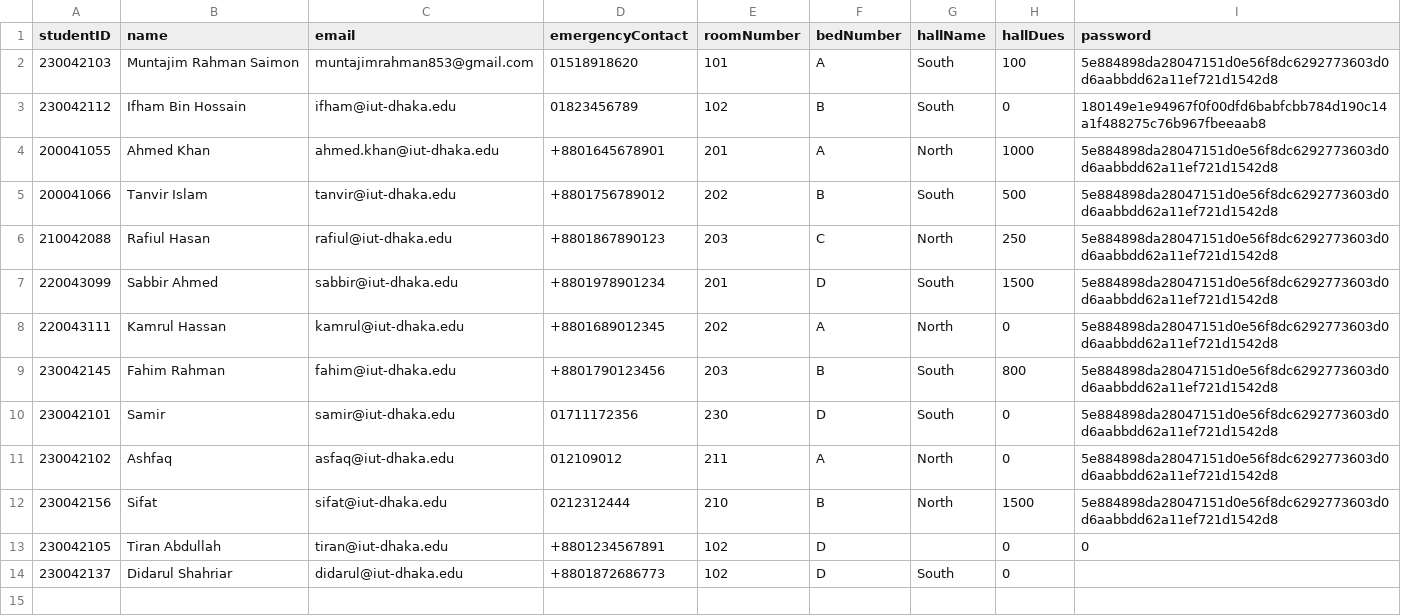
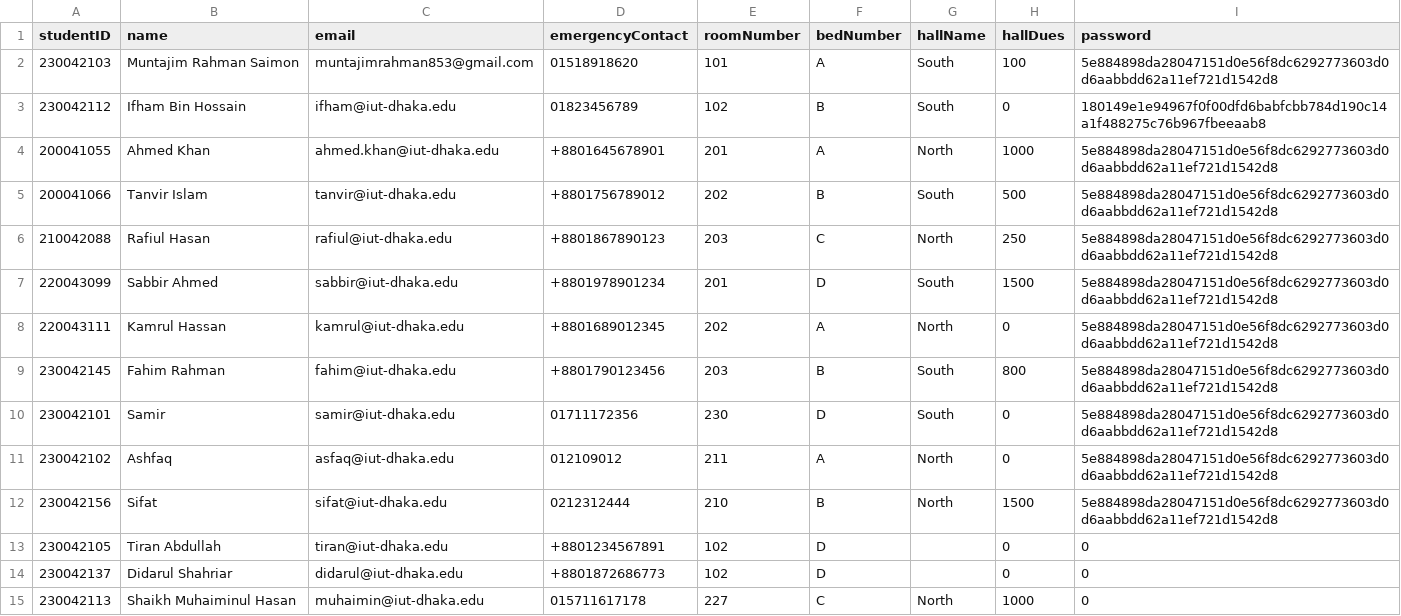
Before and after one commit to didarulshahriar37/HallVerse, a CSV file: data/students.csv, drawn as a sheet.

Commit message:
some changes have been made

```diff
--- a/data/students.csv
+++ b/data/students.csv
@@ -13,2 +13,3 @@ studentID,name,email,emergencyContact,roomNumber,bedNumber,hallName,hallDues,pas
 230042105,Tiran Abdullah,tiran@iut-dhaka.edu,+8801234567891,102,D,,0,0
-230042137,Didarul Shahriar,didarul@iut-dhaka.edu,+8801872686773,102,D,South,0,
+230042137,Didarul Shahriar,didarul@iut-dhaka.edu,+8801872686773,102,D,,0,0
+230042113,Shaikh Muhaiminul Hasan,muhaimin@iut-dhaka.edu,015711617178,227,C,North,1000,0
```
